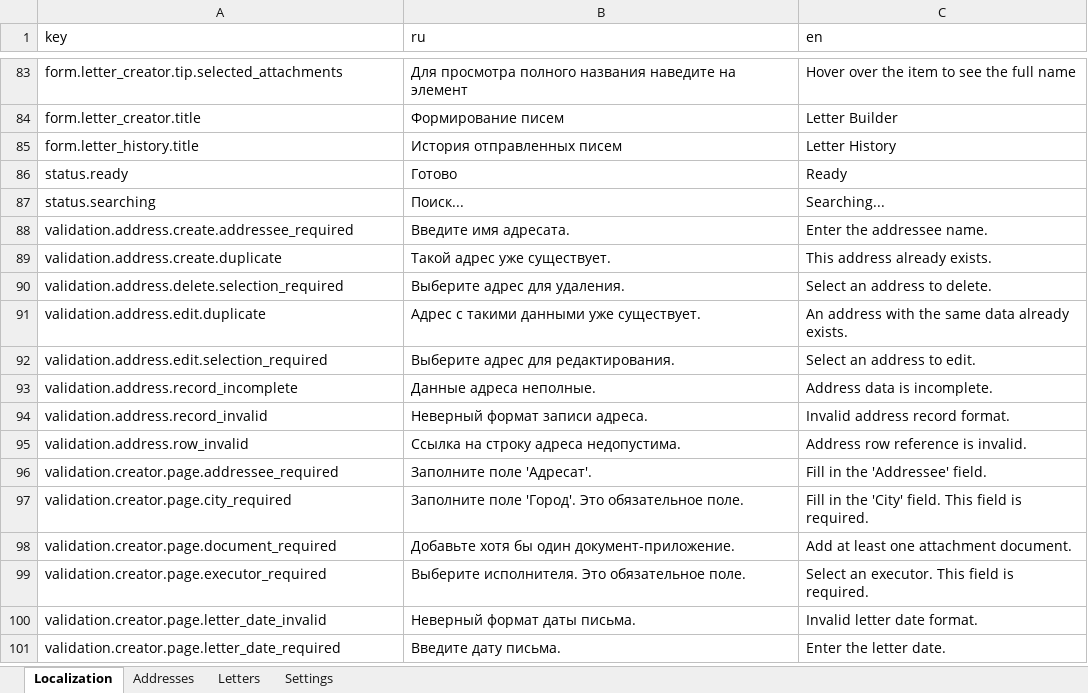
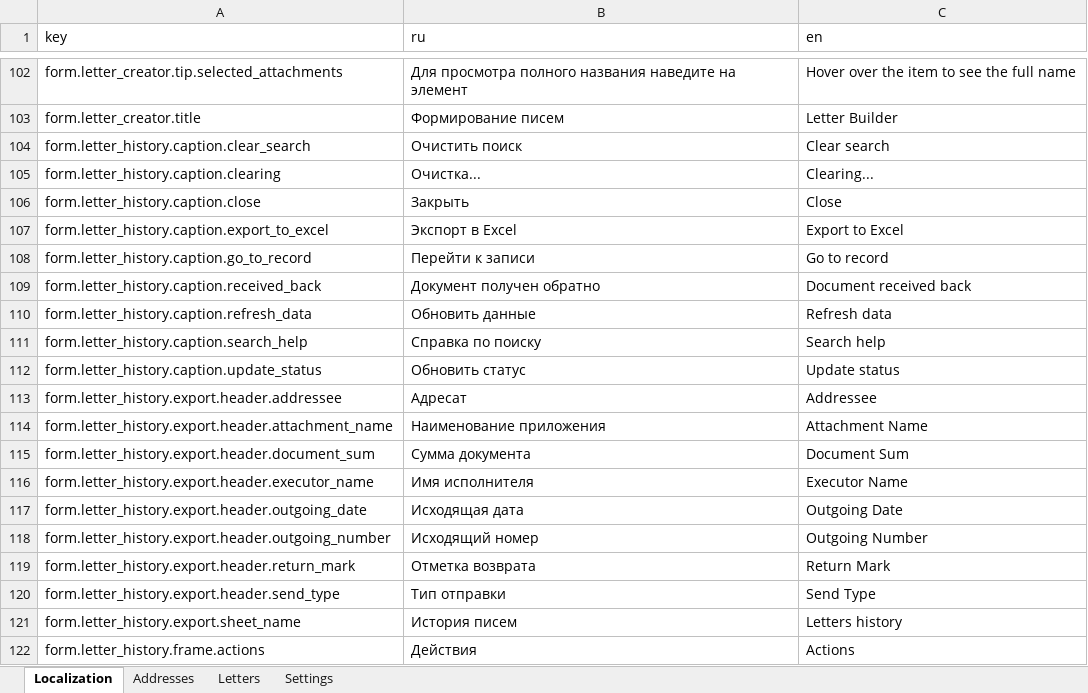
Before and after one commit to kerzhaev/CreateLetter, an Excel workbook: CreateLetter.xlsm, sheet Localization, drawn as a sheet; only a part is shown, gaps mark what is left out; the shorter side is filled out with more unchanged rows; values as stored, in another font and other column widths than the file's, no borders; the diff covers the shown part only; the diff names each change by its address in the sheet, - before the commit and + after, or states it on an @@ line.

```diff
--- a/CreateLetter.xlsm (sheet Localization)
+++ b/CreateLetter.xlsm (sheet Localization)
+row 104: form.letter_history.caption.clear_search | Очистить поиск | Clear search
+row 105: form.letter_history.caption.clearing | Очистка... | Clearing...
+row 106: form.letter_history.caption.close | Закрыть | Close
+row 107: form.letter_history.caption.export_to_excel | Экспорт в Excel | Export to Excel
+row 108: form.letter_history.caption.go_to_record | Перейти к записи | Go to record
+row 109: form.letter_history.caption.received_back | Документ получен обратно | Document received back
+row 110: form.letter_history.caption.refresh_data | Обновить данные | Refresh data
+row 111: form.letter_history.caption.search_help | Справка по поиску | Search help
+row 112: form.letter_history.caption.update_status | Обновить статус | Update status
+row 113: form.letter_history.export.header.addressee | Адресат | Addressee
+row 114: form.letter_history.export.header.attachment_name | Наименование приложения | Attachment Name
+row 115: form.letter_history.export.header.document_sum | Сумма документа | Document Sum
+row 116: form.letter_history.export.header.executor_name | Имя исполнителя | Executor Name
+row 117: form.letter_history.export.header.outgoing_date | Исходящая дата | Outgoing Date
+row 118: form.letter_history.export.header.outgoing_number | Исходящий номер | Outgoing Number
+row 119: form.letter_history.export.header.return_mark | Отметка возврата | Return Mark
+row 120: form.letter_history.export.header.send_type | Тип отправки | Send Type
+row 121: form.letter_history.export.sheet_name | История писем | Letters history
+row 122: form.letter_history.frame.actions | Действия | Actions
```
Also changed, not shown: 59 added rows elsewhere in this sheet, 4 other files.
